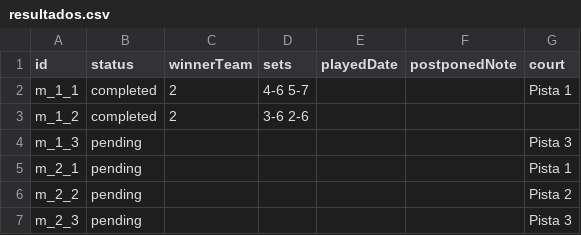
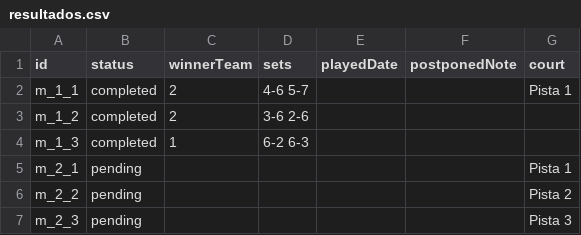
Before and after one commit to javilopez27/ranking-padel, a CSV file: data/resultados.csv, drawn as a sheet; only a part is shown.

```diff
--- a/data/resultados.csv
+++ b/data/resultados.csv
@@ -3,3 +3,3 @@ m_1_1,completed,2,"4-6 5-7",,,"Pista 1"
 m_1_2,completed,2,"3-6 2-6",,,
-m_1_3,pending,,,,,"Pista 3"
+m_1_3,completed,1,"6-2 6-3",,,
 m_2_1,pending,,,,,"Pista 1"
```
Also changed, not shown: 1 other file.
